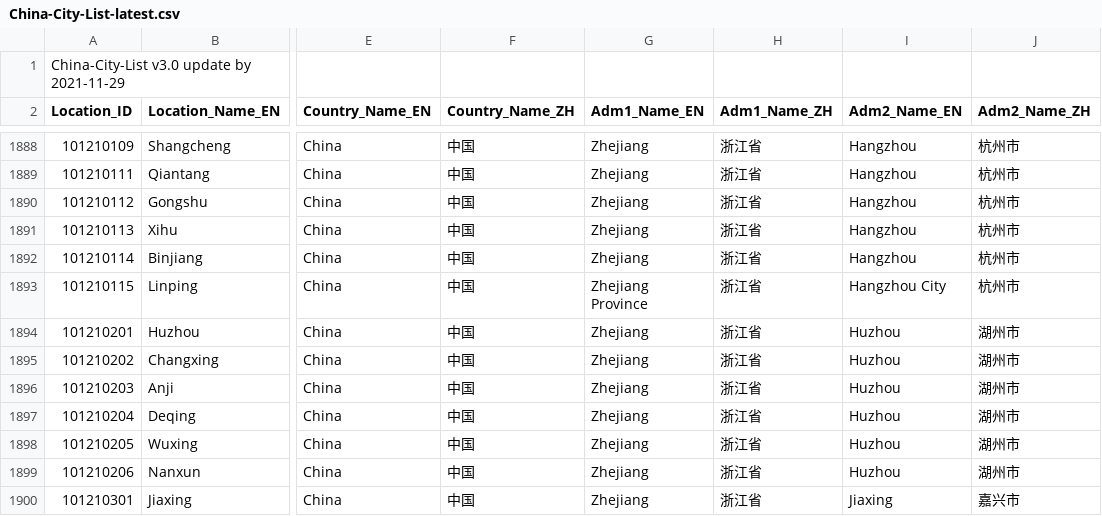
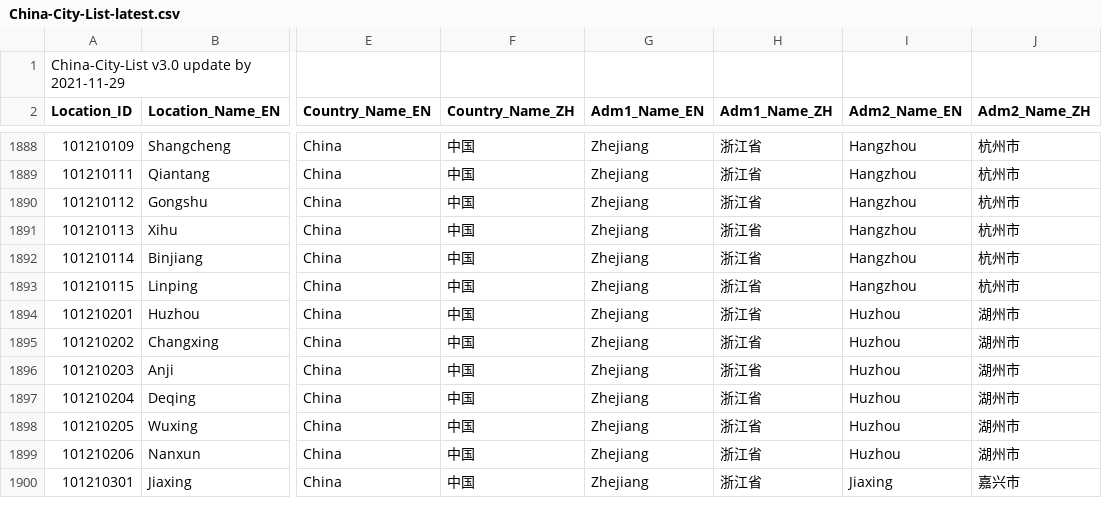
Before and after one commit to qwd/LocationList, a CSV file: China-City-List-latest.csv, drawn as a sheet; only a part is shown, gaps mark what is left out; the diff names each change by its address in the sheet, - before the commit and + after, or states it on an @@ line.

Commit message:
fix: 浙江省 杭州市 临平 的省市英文错误 (#4)

```diff
--- a/China-City-List-latest.csv
+++ b/China-City-List-latest.csv
-G1893 (Adm1_Name_EN): Zhejiang Province
+G1893 (Adm1_Name_EN): Zhejiang
-I1893 (Adm2_Name_EN): Hangzhou City
+I1893 (Adm2_Name_EN): Hangzhou
```
